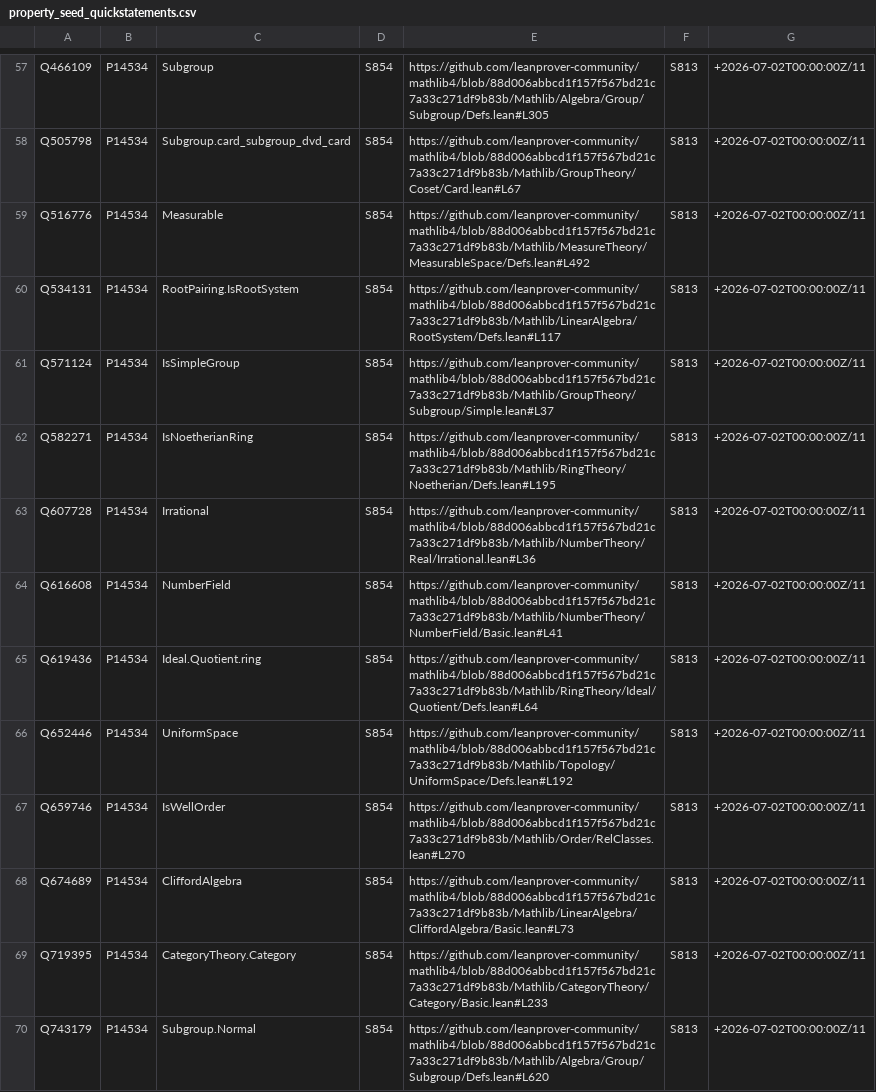
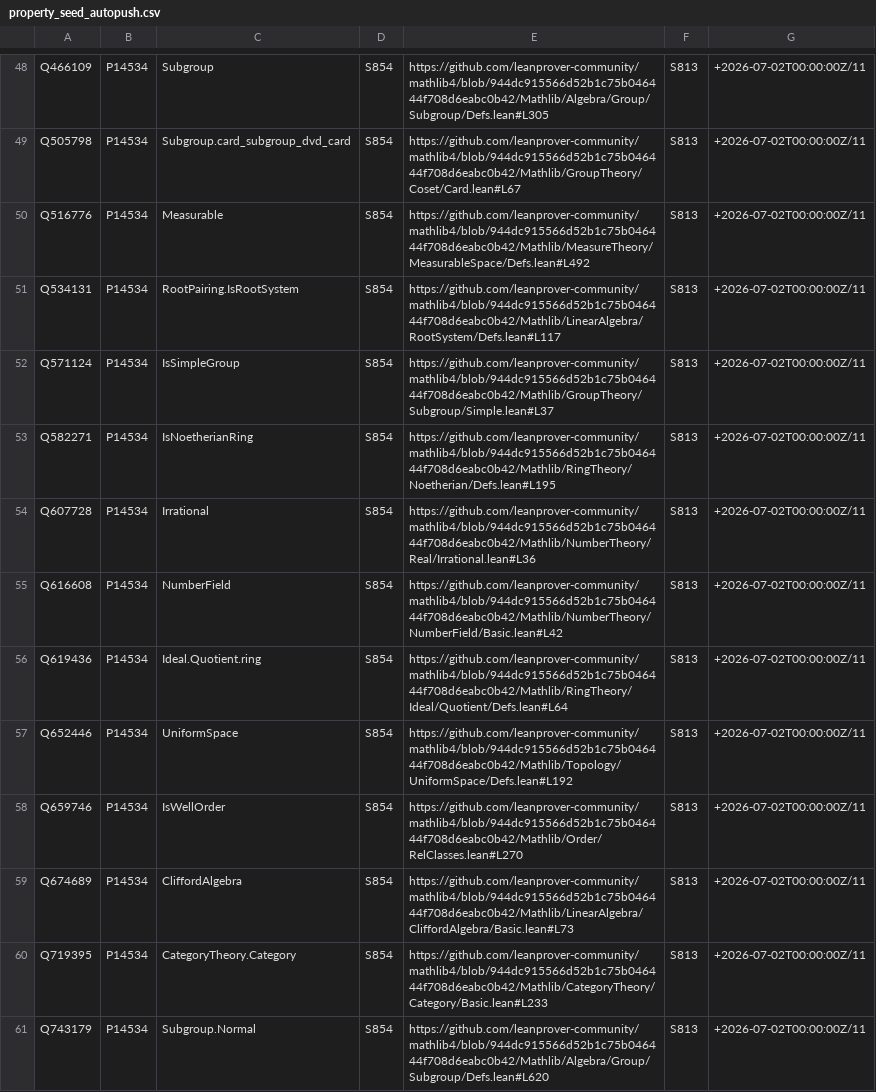
Before and after one commit to Deicyde/WikiLean, a CSV file: bot/data/property_seed_autopush.csv (was bot/data/property_seed_quickstatements.csv), drawn as a sheet; only a part is shown, gaps mark what is left out; addresses are those after the commit; the diff covers the shown part only; the diff names each change by its address in the sheet, - before the commit and + after, or states it on an @@ line.

```diff
--- a/bot/data/property_seed_quickstatements.csv
+++ b/bot/data/property_seed_autopush.csv
-E48: https://github.com/leanprover-community/mathlib4/blob/88d006abbcd1f157f567bd21c7a33c271df9b83b/Mathlib/Algebra/Group/Subgroup/Defs.lean#L305
+E48: https://github.com/leanprover-community/mathlib4/blob/944dc915566d52b1c75b046444f708d6eabc0b42/Mathlib/Algebra/Group/Subgroup/Defs.lean#L305
-E49: https://github.com/leanprover-community/mathlib4/blob/88d006abbcd1f157f567bd21c7a33c271df9b83b/Mathlib/GroupTheory/Coset/Card.lean#L67
+E49: https://github.com/leanprover-community/mathlib4/blob/944dc915566d52b1c75b046444f708d6eabc0b42/Mathlib/GroupTheory/Coset/Card.lean#L67
-E50: https://github.com/leanprover-community/mathlib4/blob/88d006abbcd1f157f567bd21c7a33c271df9b83b/Mathlib/MeasureTheory/MeasurableSpace/Defs.lean#L492
+E50: https://github.com/leanprover-community/mathlib4/blob/944dc915566d52b1c75b046444f708d6eabc0b42/Mathlib/MeasureTheory/MeasurableSpace/Defs.lean#L492
-E51: https://github.com/leanprover-community/mathlib4/blob/88d006abbcd1f157f567bd21c7a33c271df9b83b/Mathlib/LinearAlgebra/RootSystem/Defs.lean#L117
+E51: https://github.com/leanprover-community/mathlib4/blob/944dc915566d52b1c75b046444f708d6eabc0b42/Mathlib/LinearAlgebra/RootSystem/Defs.lean#L117
-E52: https://github.com/leanprover-community/mathlib4/blob/88d006abbcd1f157f567bd21c7a33c271df9b83b/Mathlib/GroupTheory/Subgroup/Simple.lean#L37
+E52: https://github.com/leanprover-community/mathlib4/blob/944dc915566d52b1c75b046444f708d6eabc0b42/Mathlib/GroupTheory/Subgroup/Simple.lean#L37
-E53: https://github.com/leanprover-community/mathlib4/blob/88d006abbcd1f157f567bd21c7a33c271df9b83b/Mathlib/RingTheory/Noetherian/Defs.lean#L195
+E53: https://github.com/leanprover-community/mathlib4/blob/944dc915566d52b1c75b046444f708d6eabc0b42/Mathlib/RingTheory/Noetherian/Defs.lean#L195
-E54: https://github.com/leanprover-community/mathlib4/blob/88d006abbcd1f157f567bd21c7a33c271df9b83b/Mathlib/NumberTheory/Real/Irrational.lean#L36
+E54: https://github.com/leanprover-community/mathlib4/blob/944dc915566d52b1c75b046444f708d6eabc0b42/Mathlib/NumberTheory/Real/Irrational.lean#L36
-E55: https://github.com/leanprover-community/mathlib4/blob/88d006abbcd1f157f567bd21c7a33c271df9b83b/Mathlib/NumberTheory/NumberField/Basic.lean#L41
+E55: https://github.com/leanprover-community/mathlib4/blob/944dc915566d52b1c75b046444f708d6eabc0b42/Mathlib/NumberTheory/NumberField/Basic.lean#L42
-E56: https://github.com/leanprover-community/mathlib4/blob/88d006abbcd1f157f567bd21c7a33c271df9b83b/Mathlib/RingTheory/Ideal/Quotient/Defs.lean#L64
+E56: https://github.com/leanprover-community/mathlib4/blob/944dc915566d52b1c75b046444f708d6eabc0b42/Mathlib/RingTheory/Ideal/Quotient/Defs.lean#L64
-E57: https://github.com/leanprover-community/mathlib4/blob/88d006abbcd1f157f567bd21c7a33c271df9b83b/Mathlib/Topology/UniformSpace/Defs.lean#L192
+E57: https://github.com/leanprover-community/mathlib4/blob/944dc915566d52b1c75b046444f708d6eabc0b42/Mathlib/Topology/UniformSpace/Defs.lean#L192
-E58: https://github.com/leanprover-community/mathlib4/blob/88d006abbcd1f157f567bd21c7a33c271df9b83b/Mathlib/Order/RelClasses.lean#L270
+E58: https://github.com/leanprover-community/mathlib4/blob/944dc915566d52b1c75b046444f708d6eabc0b42/Mathlib/Order/RelClasses.lean#L270
-E59: https://github.com/leanprover-community/mathlib4/blob/88d006abbcd1f157f567bd21c7a33c271df9b83b/Mathlib/LinearAlgebra/CliffordAlgebra/Basic.lean#L73
+E59: https://github.com/leanprover-community/mathlib4/blob/944dc915566d52b1c75b046444f708d6eabc0b42/Mathlib/LinearAlgebra/CliffordAlgebra/Basic.lean#L73
-E60: https://github.com/leanprover-community/mathlib4/blob/88d006abbcd1f157f567bd21c7a33c271df9b83b/Mathlib/CategoryTheory/Category/Basic.lean#L233
+E60: https://github.com/leanprover-community/mathlib4/blob/944dc915566d52b1c75b046444f708d6eabc0b42/Mathlib/CategoryTheory/Category/Basic.lean#L233
-E61: https://github.com/leanprover-community/mathlib4/blob/88d006abbcd1f157f567bd21c7a33c271df9b83b/Mathlib/Algebra/Group/Subgroup/Defs.lean#L620
+E61: https://github.com/leanprover-community/mathlib4/blob/944dc915566d52b1c75b046444f708d6eabc0b42/Mathlib/Algebra/Group/Subgroup/Defs.lean#L620
```
Also changed, not shown: 11 removed rows and 96 edited cells elsewhere in this file, 4 other files.
